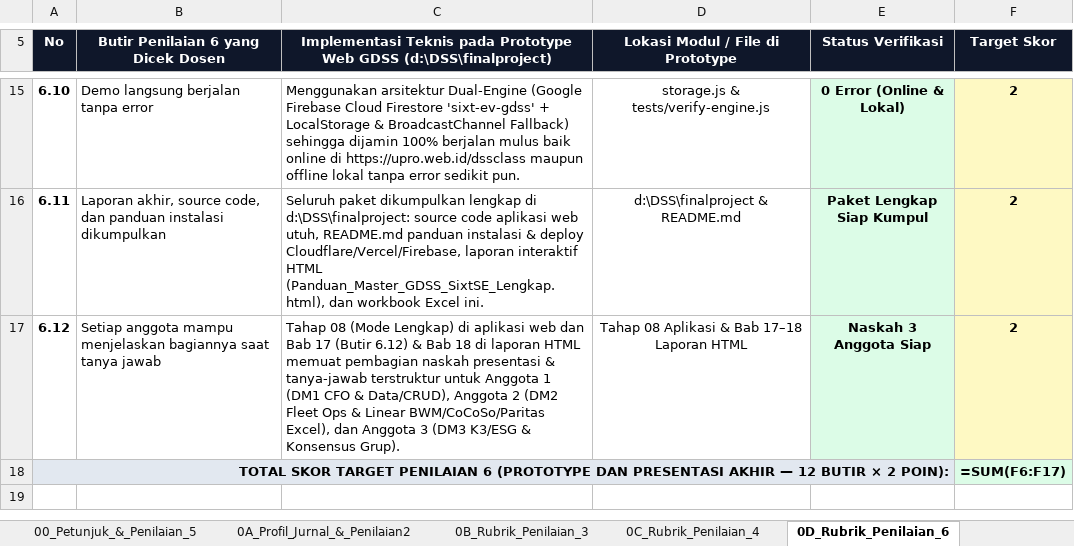
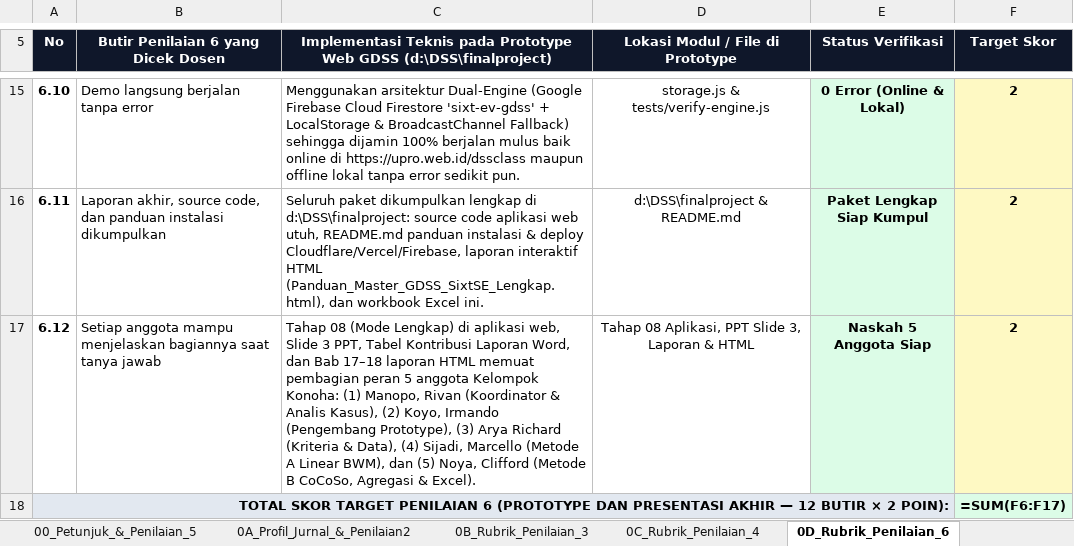
Before and after one commit to IrmandoKoyo/sixt-ev-gdss, an Excel workbook: docs/Konoha_GDSS_EV_SixtSE_Master.xlsx, sheet 0D_Rubrik_Penilaian_6, drawn as a sheet; only a part is shown, gaps mark what is left out; values as stored, in another font and other column widths than the file's, no borders; formulas without a stored value are shown as written; the diff names each change by its address in the sheet, - before the commit and + after, or states it on an @@ line.

Commit message:
Add Final Report (.docx), 14-slide Presentation (.pptx), and 5-member Speaker Script; sync 5 member roles across app, Excel, and HTML guide

```diff
--- a/docs/Konoha_GDSS_EV_SixtSE_Master.xlsx (sheet 0D_Rubrik_Penilaian_6)
+++ b/docs/Konoha_GDSS_EV_SixtSE_Master.xlsx (sheet 0D_Rubrik_Penilaian_6)
-C17: …di aplikasi web dan Bab 17 (Butir 6.12) & Bab 18 di laporan HTML memuat pembagian naskah presentasi & tanya-jawab terstruktur untuk Anggota 1 (DM1 CFO & Data/CRUD), Anggota 2 (DM2 Fleet Ops & Linear BWM/CoCoSo/Paritas Excel), dan Anggota 3 (DM3 K3/ESG & Konsensus Grup).
+C17: …di aplikasi web, Slide 3 PPT, Tabel Kontribusi Laporan Word, dan Bab 17–18 laporan HTML memuat pembagian peran 5 anggota Kelompok Konoha: (1) Manopo, Rivan (Koordinator & Analis Kasus), (2) Koyo, Irmando (Pengembang Prototype), (3) Arya Richard (Kriteria & Data), (4) Sijadi, Marcello (Metode A Linear BWM), dan (5) Noya, Clifford (Metode B CoCoSo, Agregasi & Excel).
-D17 (Lokasi Modul / File di Prototype): Tahap 08 Aplikasi & Bab 17–18 Laporan HTML
+D17 (Lokasi Modul / File di Prototype): Tahap 08 Aplikasi, PPT Slide 3, Laporan & HTML
-E17 (Status Verifikasi): Naskah 3 Anggota Siap
+E17 (Status Verifikasi): Naskah 5 Anggota Siap
```
Also changed, not shown: 19 other files.
